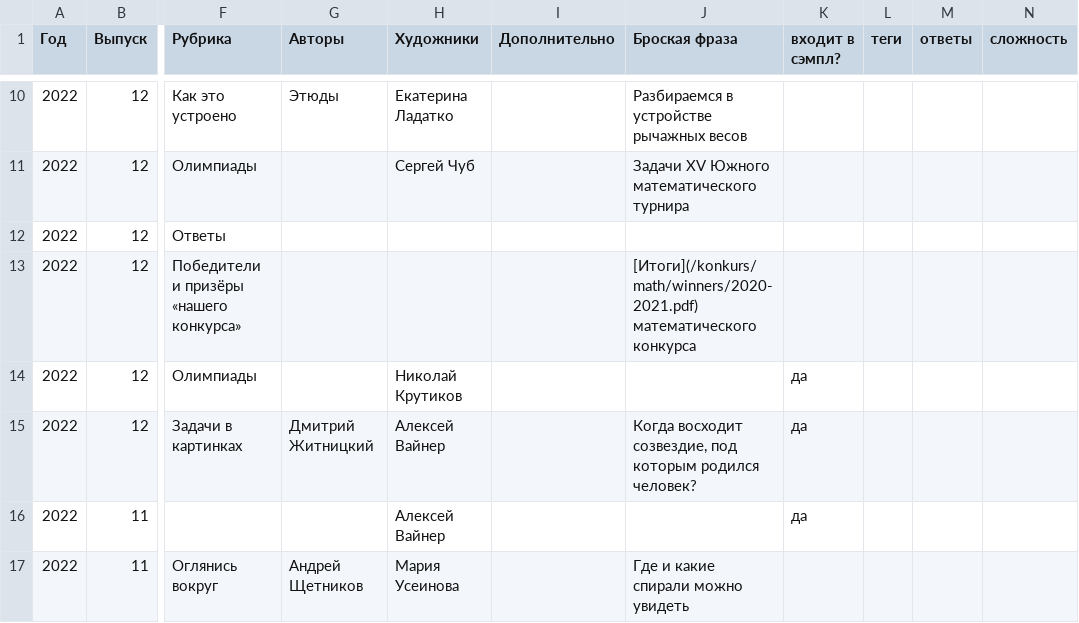
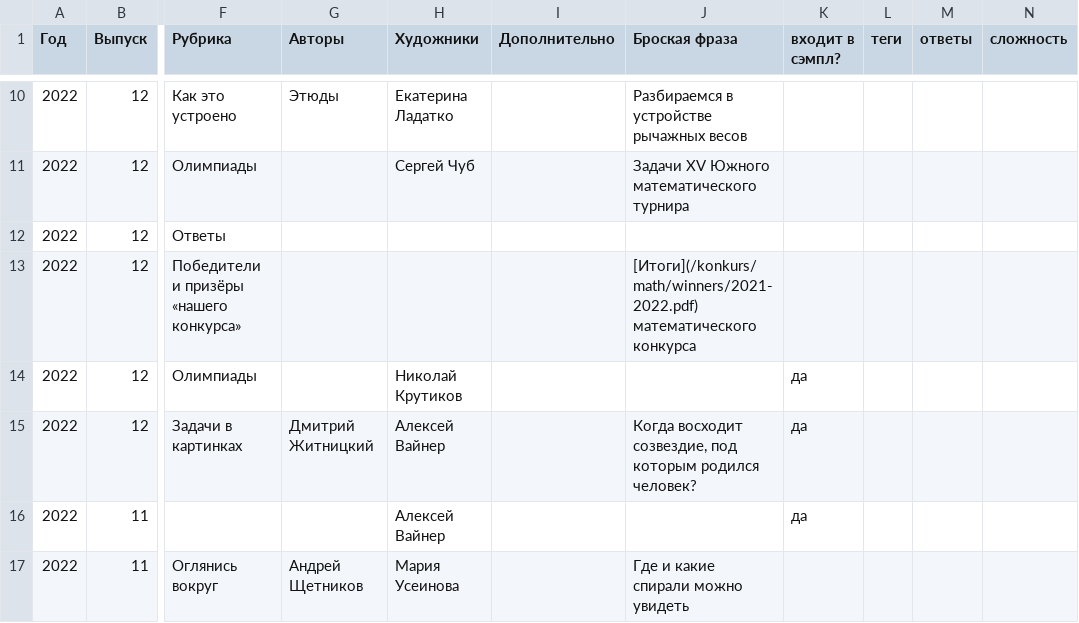
Before and after one commit to kvantik/hugo-kvantik, a CSV file: resources/csv/issues.csv, drawn as a sheet; only a part is shown, gaps mark what is left out; the diff names each change by its address in the sheet, - before the commit and + after, or states it on an @@ line.

Commit message:
up

```diff
--- a/resources/csv/issues.csv
+++ b/resources/csv/issues.csv
-J13 (Броская фраза): [Итоги](/konkurs/math/winners/2020-2021.pdf) математического конкурса
+J13 (Броская фраза): [Итоги](/konkurs/math/winners/2021-2022.pdf) математического конкурса
```
